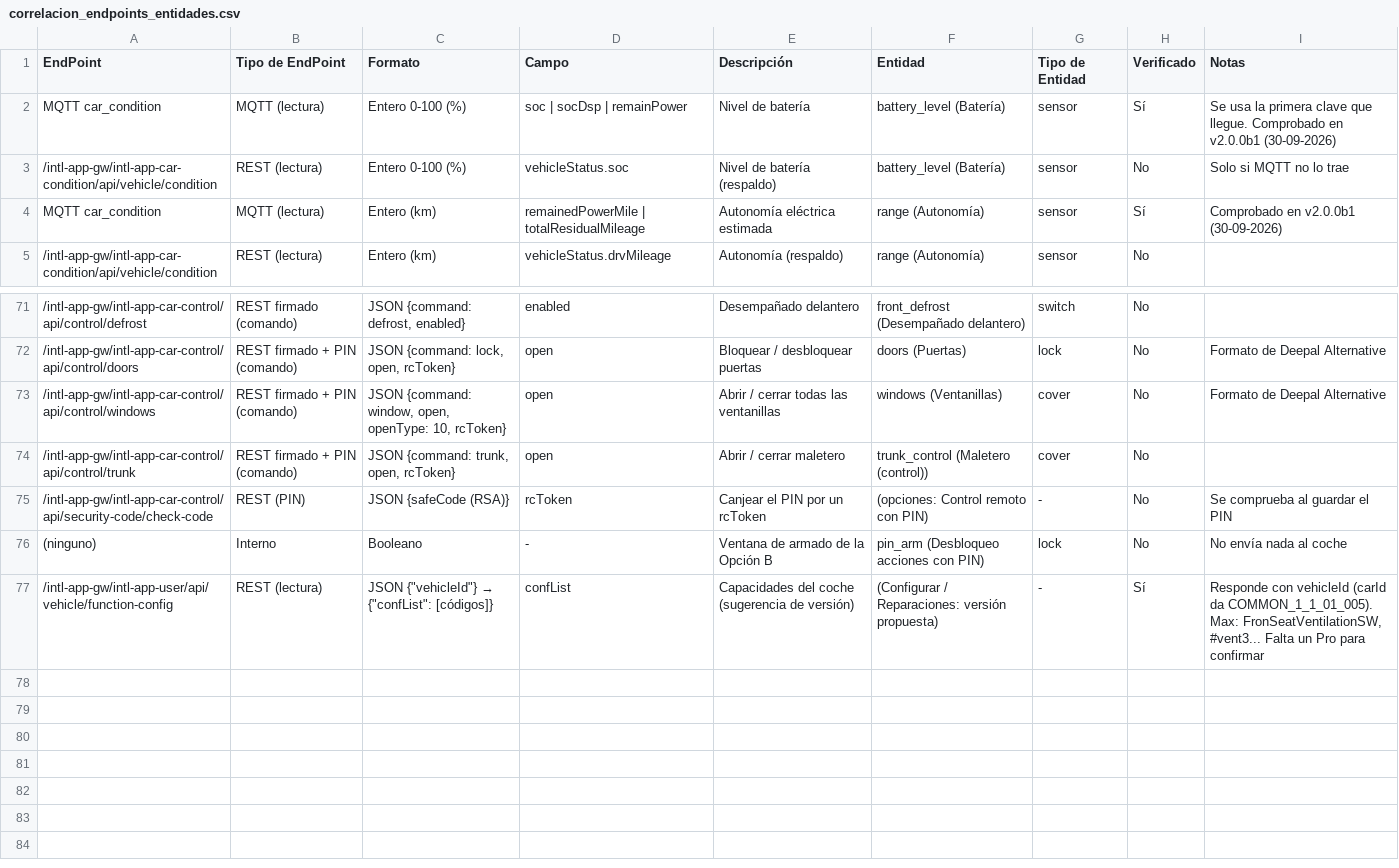
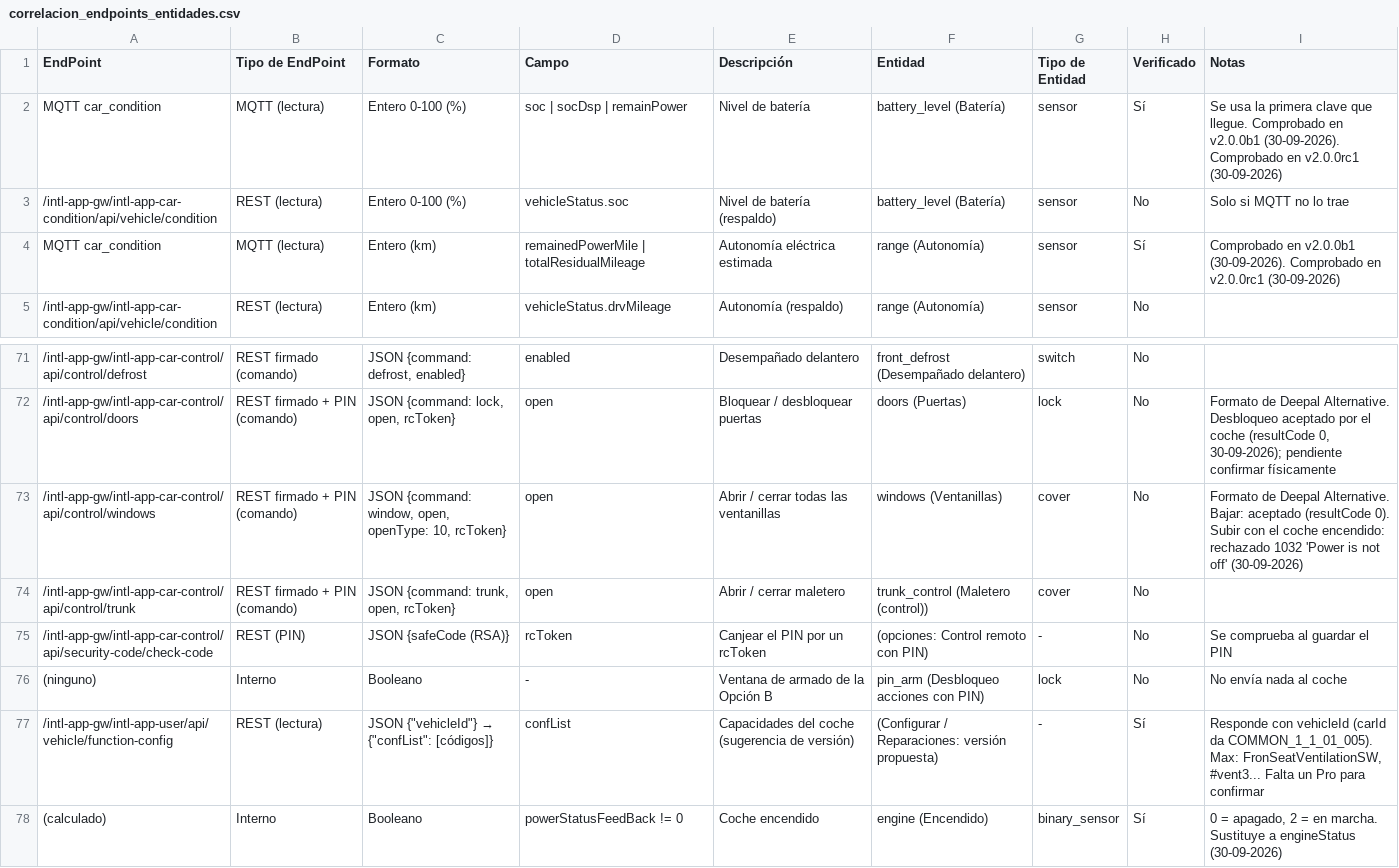
Before and after one commit to manuelem1984/dec_deepal, a CSV file: docs/correlacion_endpoints_entidades.csv, drawn as a sheet; only a part is shown, gaps mark what is left out; the diff covers the shown part only; the diff names each change by its address in the sheet, - before the commit and + after, or states it on an @@ line.

```diff
--- a/docs/correlacion_endpoints_entidades.csv
+++ b/docs/correlacion_endpoints_entidades.csv
-I2 (Notas): …en v2.0.0b1 (30-09-2026)
+I2 (Notas): …en v2.0.0b1 (30-09-2026). Comprobado en v2.0.0rc1 (30-09-2026)
-I4 (Notas): …en v2.0.0b1 (30-09-2026)
+I4 (Notas): …en v2.0.0b1 (30-09-2026). Comprobado en v2.0.0rc1 (30-09-2026)
-I72 (Notas): …de Deepal Alternative
+I72 (Notas): …de Deepal Alternative. Desbloqueo aceptado por el coche (resultCode 0, 30-09-2026); pendiente confirmar físicamente
-I73 (Notas): …de Deepal Alternative
+I73 (Notas): …de Deepal Alternative. Bajar: aceptado (resultCode 0). Subir con el coche encendido: rechazado 1032 'Power is not off' (30-09-2026)
+row 78: (calculado) | Interno | Booleano | powerStatusFeedBack != 0 | Coche encendido | engine (Encendido) | binary_sensor | Sí | 0 = apagado, 2 = en marcha. Sustituye a engineStatus (30-09-2026)
```
Also changed, not shown: 48 edited cells elsewhere in this file, 12 other files.
